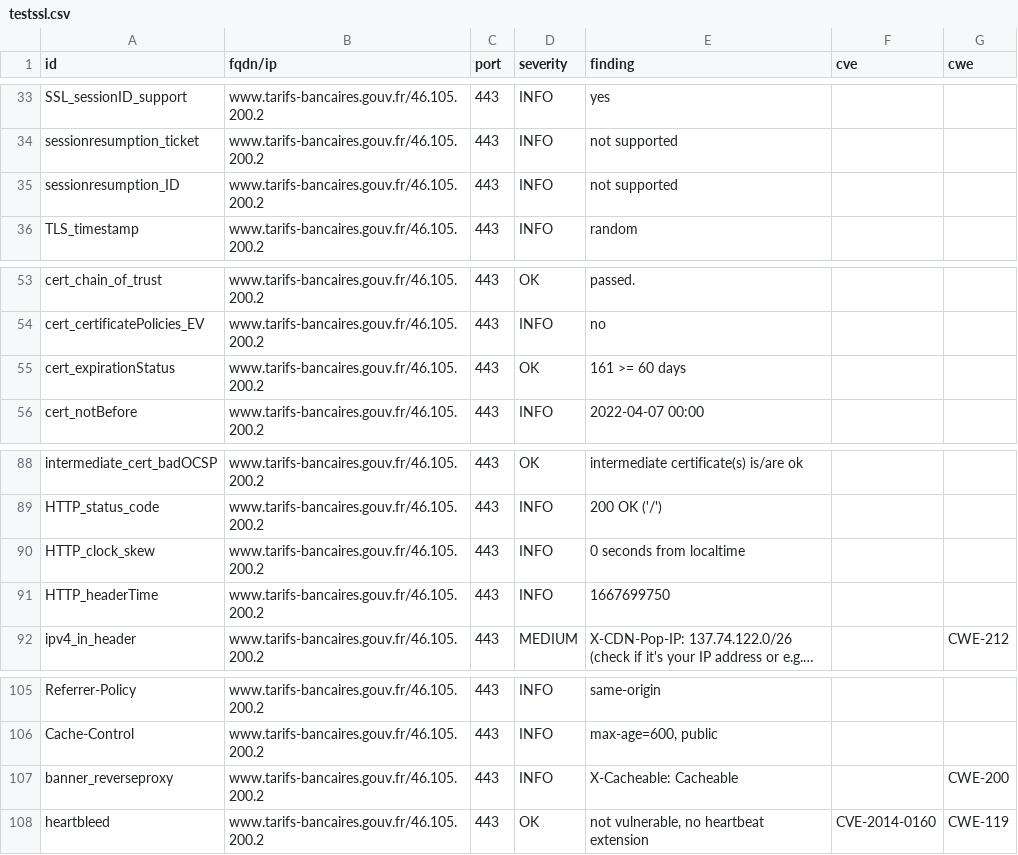
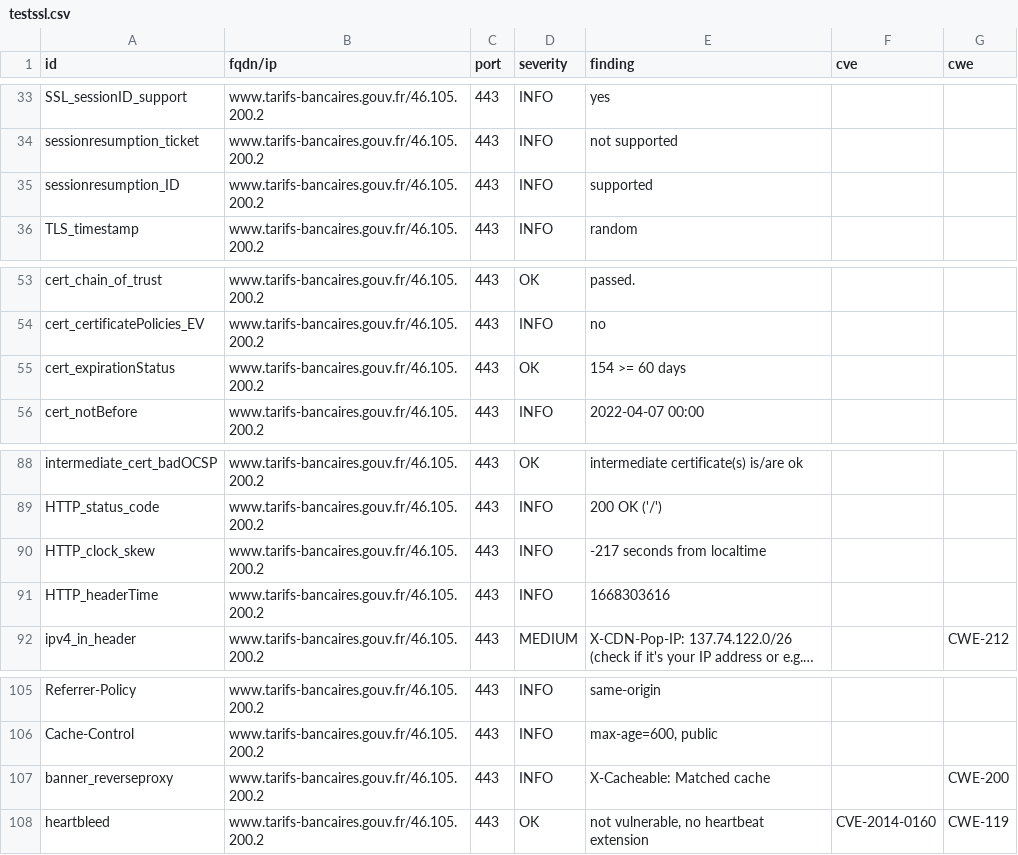
Before and after one commit to bmatge/dashlord, a CSV file: results/aHR0cHM6Ly93d3cudGFyaWZzLWJhbmNhaXJlcy5nb3V2LmZy/testssl.csv, drawn as a sheet; only a part is shown, gaps mark what is left out; long unchanged cells end in …; the diff names each change by its address in the sheet, - before the commit and + after, or states it on an @@ line.

```diff
--- a/results/aHR0cHM6Ly93d3cudGFyaWZzLWJhbmNhaXJlcy5nb3V2LmZy/testssl.csv
+++ b/results/aHR0cHM6Ly93d3cudGFyaWZzLWJhbmNhaXJlcy5nb3V2LmZy/testssl.csv
-E35 (finding): not supported
+E35 (finding): supported
-E55 (finding): 161 >= 60 days
+E55 (finding): 154 >= 60 days
-E90 (finding): 0 seconds from localtime
+E90 (finding): -217 seconds from localtime
-E91 (finding): 1667699750
+E91 (finding): 1668303616
-E107 (finding): X-Cacheable: Cacheable
+E107 (finding): X-Cacheable: Matched cache
```
Also changed, not shown: 12 other files.
